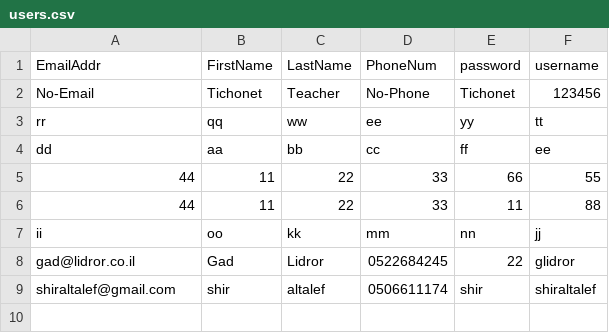
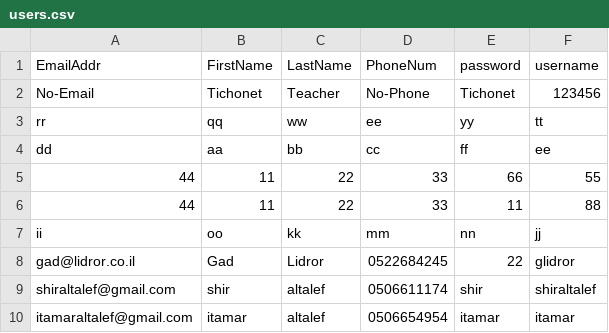
Before and after one commit to shiraltalef/lastProjectShir, a CSV file: lastProjectShir/lastProjectShir/static/Data/users.csv, drawn as a sheet.

```diff
--- a/lastProjectShir/lastProjectShir/static/Data/users.csv
+++ b/lastProjectShir/lastProjectShir/static/Data/users.csv
@@ -9 +9,2 @@ gad@lidror.co.il,Gad,Lidror,0522684245,22,glidror
 shiraltalef@gmail.com,shir,altalef,0506611174,shir,shiraltalef
+itamaraltalef@gmail.com,itamar,altalef,0506654954,itamar,itamar
```
Also changed, not shown: 3 other files.
